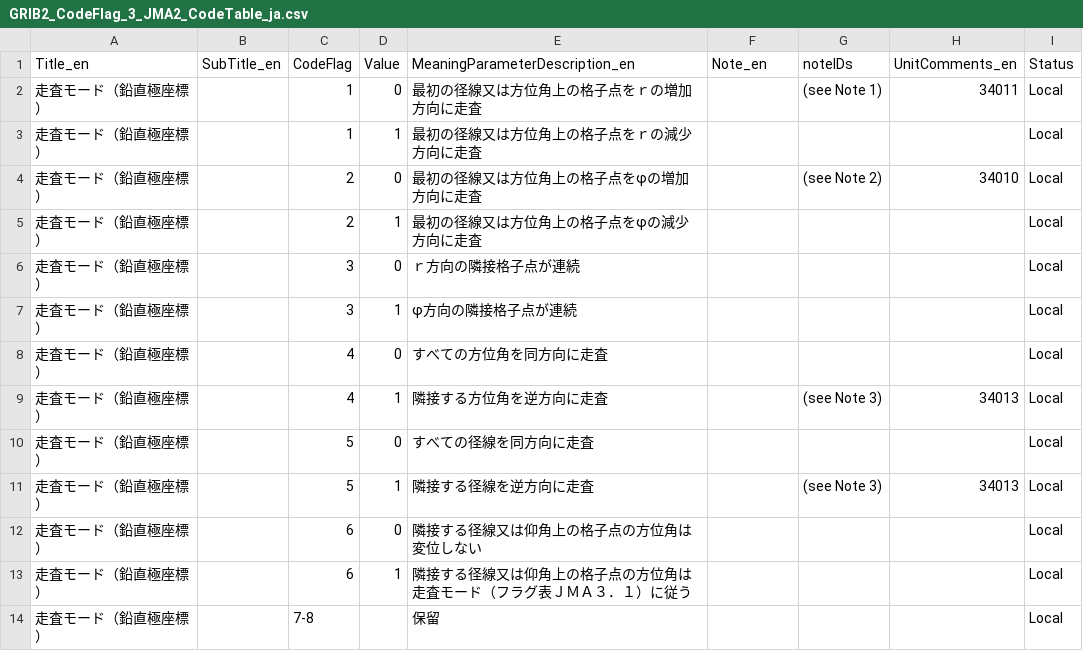
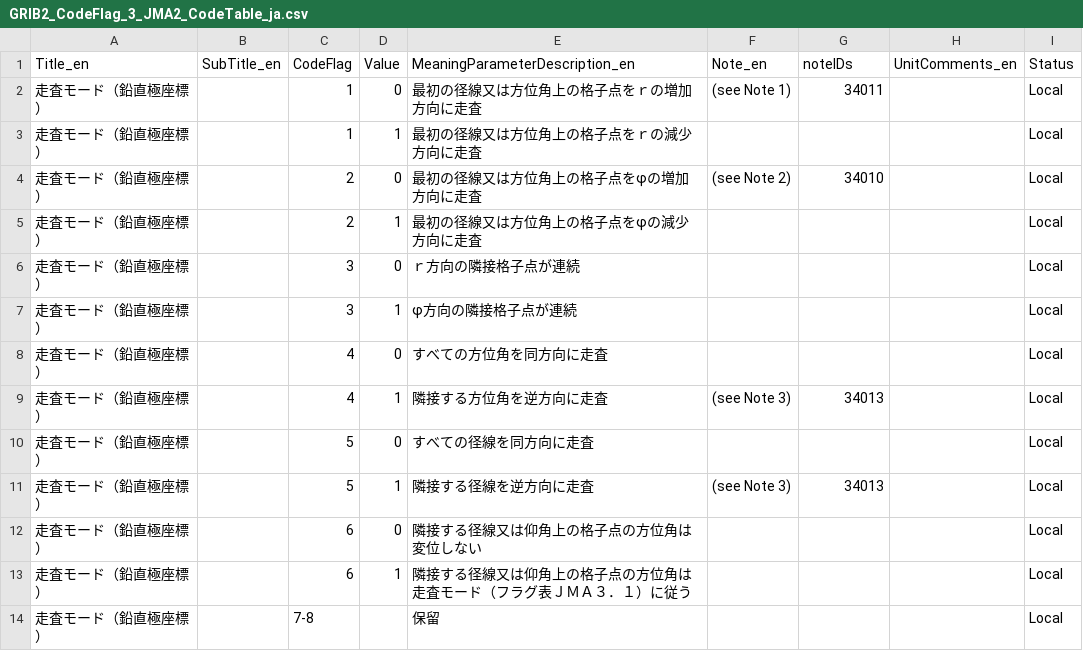
Before and after one commit to etoyoda/wmocodetables, a CSV file: ja/GRIB2_CodeFlag_3_JMA2_CodeTable_ja.csv, drawn as a sheet.

```diff
--- a/ja/GRIB2_CodeFlag_3_JMA2_CodeTable_ja.csv
+++ b/ja/GRIB2_CodeFlag_3_JMA2_CodeTable_ja.csv
@@ -1,5 +1,5 @@
 Title_en,SubTitle_en,CodeFlag,Value,MeaningParameterDescription_en,Note_en,noteIDs,UnitComments_en,Status
-走査モード（鉛直極座標）,,1,0,"最初の径線又は方位角上の格子点をｒの増加方向に走査",,(see Note 1),34011,Local
+走査モード（鉛直極座標）,,1,0,"最初の径線又は方位角上の格子点をｒの増加方向に走査",(see Note 1),34011,,Local
 走査モード（鉛直極座標）,,1,1,"最初の径線又は方位角上の格子点をｒの減少方向に走査",,,,Local
-走査モード（鉛直極座標）,,2,0,"最初の径線又は方位角上の格子点をφの増加方向に走査",,(see Note 2),34010,Local
+走査モード（鉛直極座標）,,2,0,"最初の径線又は方位角上の格子点をφの増加方向に走査",(see Note 2),34010,,Local
 走査モード（鉛直極座標）,,2,1,"最初の径線又は方位角上の格子点をφの減少方向に走査",,,,Local
@@ -8,5 +8,5 @@ Title_en,SubTitle_en,CodeFlag,Value,MeaningParameterDescription_en,Note_en,noteI
 走査モード（鉛直極座標）,,4,0,"すべての方位角を同方向に走査",,,,Local
-走査モード（鉛直極座標）,,4,1,"隣接する方位角を逆方向に走査",,(see Note 3),34013,Local
+走査モード（鉛直極座標）,,4,1,"隣接する方位角を逆方向に走査",(see Note 3),34013,,Local
 走査モード（鉛直極座標）,,5,0,"すべての径線を同方向に走査",,,,Local
-走査モード（鉛直極座標）,,5,1,"隣接する径線を逆方向に走査",,(see Note 3),34013,Local
+走査モード（鉛直極座標）,,5,1,"隣接する径線を逆方向に走査",(see Note 3),34013,,Local
 走査モード（鉛直極座標）,,6,0,"隣接する径線又は仰角上の格子点の方位角は変位しない",,,,Local
```
Also changed, not shown: ja/GRIB2_CodeFlag_3_JMA1_CodeTable_ja.csv.
